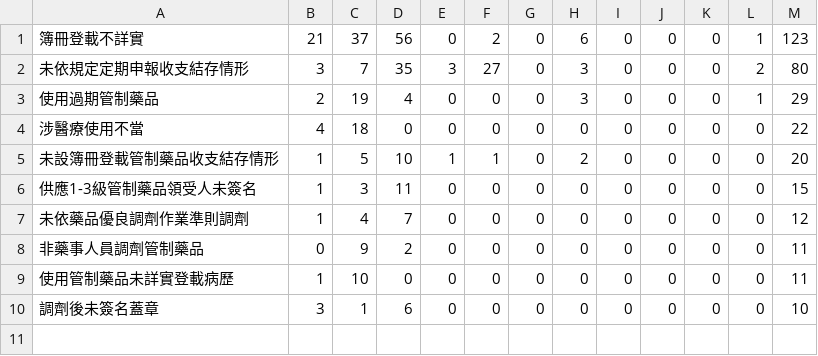
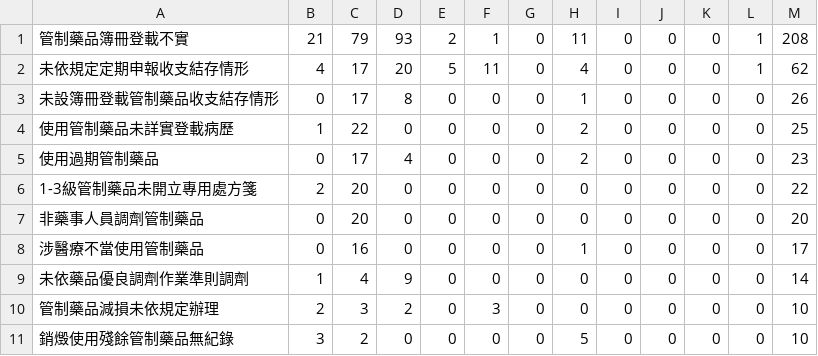
Before and after one commit to kiang/data.fda.gov.tw-list, a CSV file: dataset/132.csv, drawn as a sheet.

Commit message:
update datasets @ 2017-06-23 00:55:01

```diff
--- a/dataset/132.csv
+++ b/dataset/132.csv
@@ -1,10 +1,11 @@
-簿冊登載不詳實	21	37	56	0	2	0	6	0	0	0	1	123	
-未依規定定期申報收支結存情形	3	7	35	3	27	0	3	0	0	0	2	80	
-使用過期管制藥品	2	19	4	0	0	0	3	0	0	0	1	29	
-涉醫療使用不當	4	18	0	0	0	0	0	0	0	0	0	22	
-未設簿冊登載管制藥品收支結存情形	1	5	10	1	1	0	2	0	0	0	0	20	
-供應1-3級管制藥品領受人未簽名	1	3	11	0	0	0	0	0	0	0	0	15	
-未依藥品優良調劑作業準則調劑	1	4	7	0	0	0	0	0	0	0	0	12	
-非藥事人員調劑管制藥品	0	9	2	0	0	0	0	0	0	0	0	11	
-使用管制藥品未詳實登載病歷	1	10	0	0	0	0	0	0	0	0	0	11	
-調劑後未簽名蓋章	3	1	6	0	0	0	0	0	0	0	0	10	
+管制藥品簿冊登載不實	21	79	93	2	1	0	11	0	0	0	1	208	
+未依規定定期申報收支結存情形	4	17	20	5	11	0	4	0	0	0	1	62	
+未設簿冊登載管制藥品收支結存情形	0	17	8	0	0	0	1	0	0	0	0	26	
+使用管制藥品未詳實登載病歷	1	22	0	0	0	0	2	0	0	0	0	25	
+使用過期管制藥品	0	17	4	0	0	0	2	0	0	0	0	23	
+1-3級管制藥品未開立專用處方箋	2	20	0	0	0	0	0	0	0	0	0	22	
+非藥事人員調劑管制藥品	0	20	0	0	0	0	0	0	0	0	0	20	
+涉醫療不當使用管制藥品	0	16	0	0	0	0	1	0	0	0	0	17	
+未依藥品優良調劑作業準則調劑	1	4	9	0	0	0	0	0	0	0	0	14	
+管制藥品減損未依規定辦理	2	3	2	0	3	0	0	0	0	0	0	10	
+銷燬使用殘餘管制藥品無紀錄	3	2	0	0	0	0	5	0	0	0	0	10	
```
Also changed, not shown: dataset/133.csv, dataset/50.csv, 3 other files.
